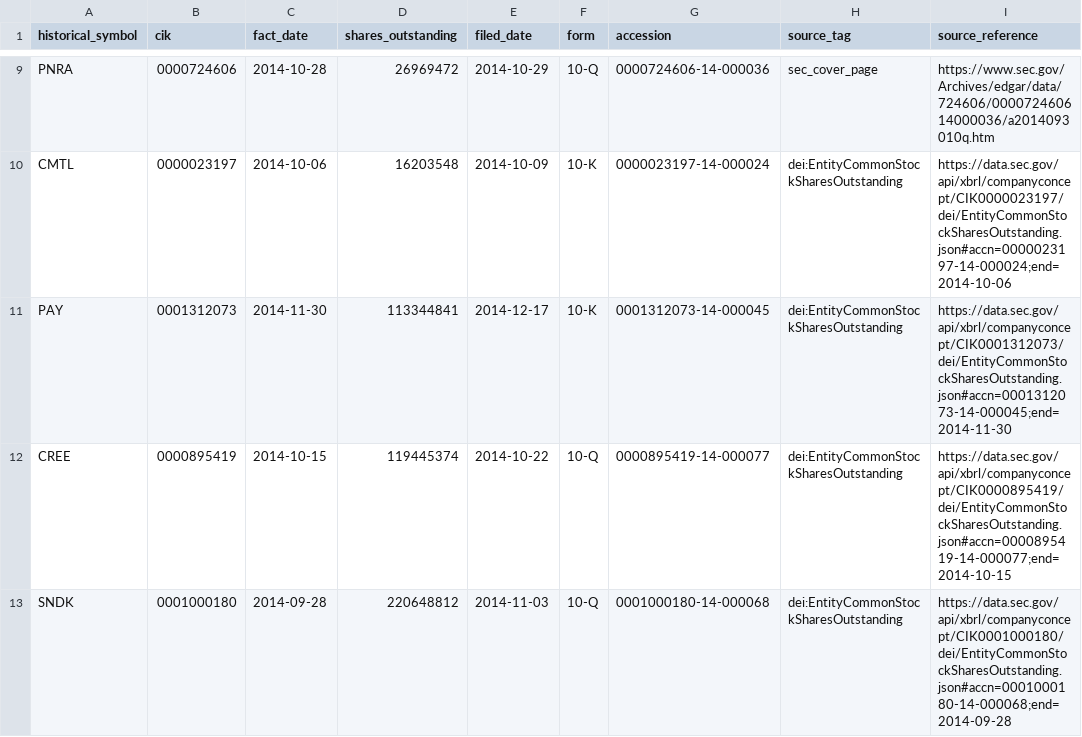
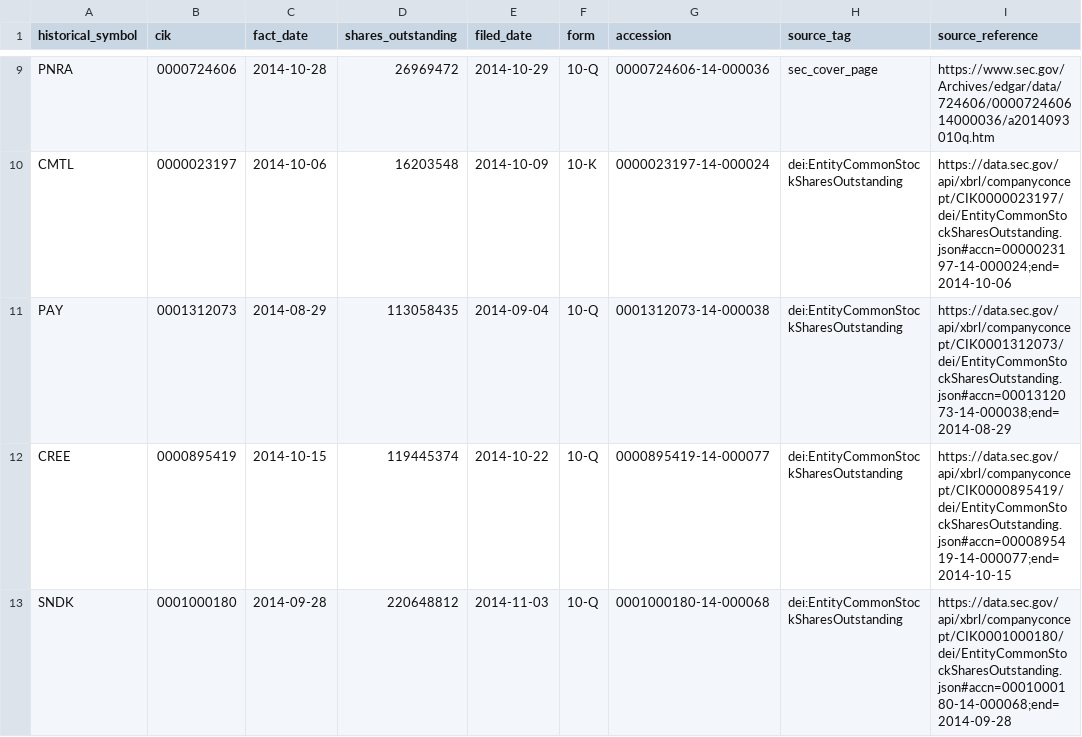
Before and after one commit to P00NSMASHER/trading-platform, a CSV file: data/public/metadata/g4_shares_anchors_batch_0004.csv, drawn as a sheet; only a part is shown, gaps mark what is left out; the diff names each change by its address in the sheet, - before the commit and + after, or states it on an @@ line.

Commit message:
G4 batch 0004: use pre-window VeriFone share fact

```diff
--- a/data/public/metadata/g4_shares_anchors_batch_0004.csv
+++ b/data/public/metadata/g4_shares_anchors_batch_0004.csv
-C11 (fact_date): 2014-11-30
+C11 (fact_date): 2014-08-29
-D11 (shares_outstanding): 113344841
+D11 (shares_outstanding): 113058435
-E11 (filed_date): 2014-12-17
+E11 (filed_date): 2014-09-04
-F11 (form): 10-K
+F11 (form): 10-Q
-G11 (accession): 0001312073-14-000045
+G11 (accession): 0001312073-14-000038
-I11 (source_reference): https://data.sec.gov/api/xbrl/companyconcept/CIK0001312073/dei/EntityCommonStockSharesOutstanding.json#accn=0001312073-14-000045;end=2014-11-30
+I11 (source_reference): https://data.sec.gov/api/xbrl/companyconcept/CIK0001312073/dei/EntityCommonStockSharesOutstanding.json#accn=0001312073-14-000038;end=2014-08-29
```
